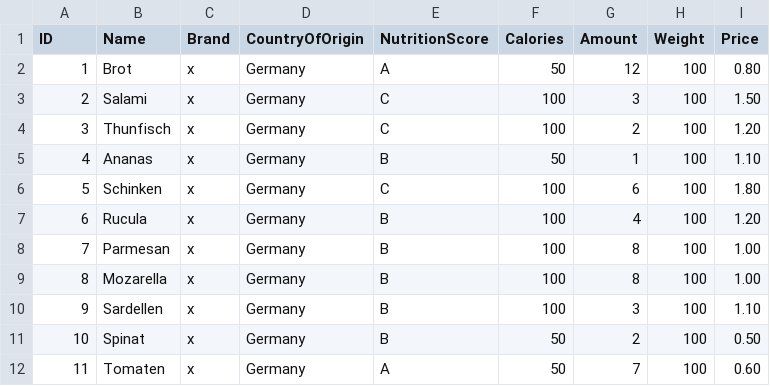
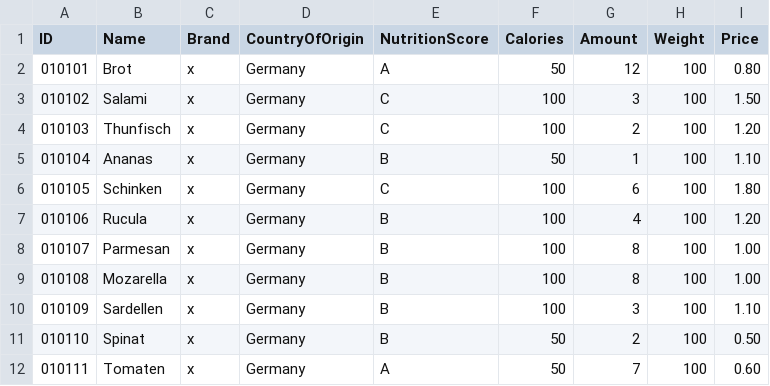
Before and after one commit to KBE-SS2022/warehouse, a CSV file: src/main/resources/ingredients.csv, drawn as a sheet.

```diff
--- a/src/main/resources/ingredients.csv
+++ b/src/main/resources/ingredients.csv
@@ -1,12 +1,12 @@
 ID;Name;Brand;CountryOfOrigin;NutritionScore;Calories;Amount;Weight;Price
-1;Brot;x;Germany;A;50;12;100;0.80
-2;Salami;x;Germany;C;100;3;100;1.50
-3;Thunfisch;x;Germany;C;100;2;100;1.20
-4;Ananas;x;Germany;B;50;1;100;1.10
-5;Schinken;x;Germany;C;100;6;100;1.80
-6;Rucula;x;Germany;B;100;4;100;1.20
-7;Parmesan;x;Germany;B;100;8;100;1.00
-8;Mozarella;x;Germany;B;100;8;100;1.00
-9;Sardellen;x;Germany;B;100;3;100;1.10
-10;Spinat;x;Germany;B;50;2;100;0.50
-11;Tomaten;x;Germany;A;50;7;100;0.60
+010101;Brot;x;Germany;A;50;12;100;0.80
+010102;Salami;x;Germany;C;100;3;100;1.50
+010103;Thunfisch;x;Germany;C;100;2;100;1.20
+010104;Ananas;x;Germany;B;50;1;100;1.10
+010105;Schinken;x;Germany;C;100;6;100;1.80
+010106;Rucula;x;Germany;B;100;4;100;1.20
+010107;Parmesan;x;Germany;B;100;8;100;1.00
+010108;Mozarella;x;Germany;B;100;8;100;1.00
+010109;Sardellen;x;Germany;B;100;3;100;1.10
+010110;Spinat;x;Germany;B;50;2;100;0.50
+010111;Tomaten;x;Germany;A;50;7;100;0.60
```
Also changed, not shown: 11 other files.
